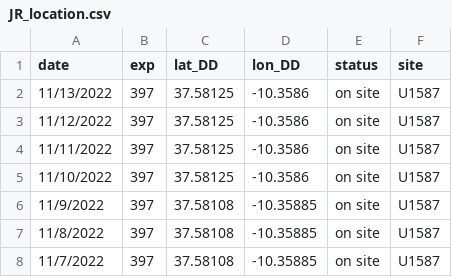
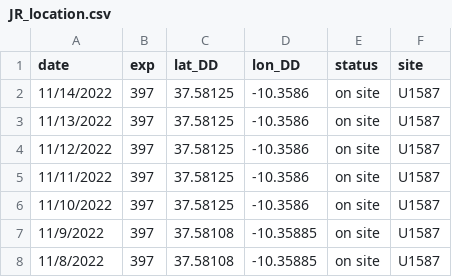
Before and after one commit to tuihat/shiny-server, a CSV file: JRLocator/JR_location.csv, drawn as a sheet; only a part is shown; the shorter side is filled out with more unchanged rows; the diff names each change by its address in the sheet, - before the commit and + after, or states it on an @@ line.

Commit message:
Add files via upload

```diff
--- a/JRLocator/JR_location.csv
+++ b/JRLocator/JR_location.csv
+row 2: 11/14/2022 | 397 | 37.58125 | -10.3586 | on site | U1587
```
